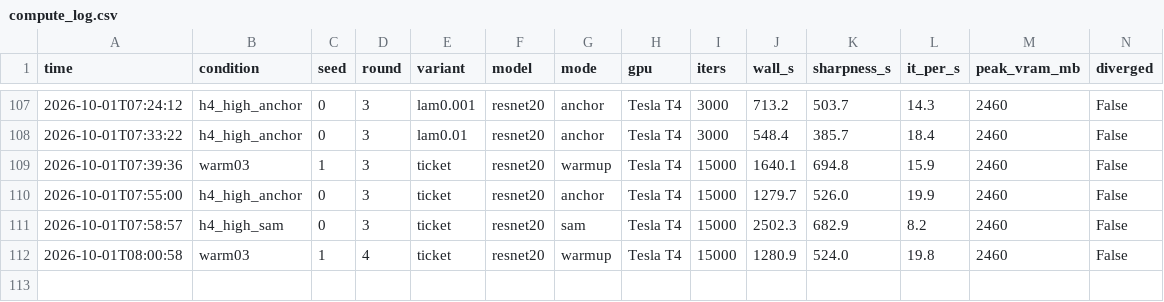
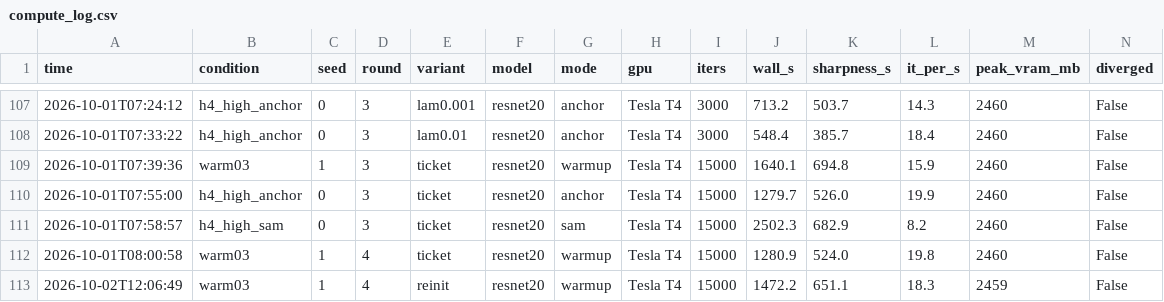
Before and after one commit to kneat2448/LTH-ML-final, a CSV file: results/compute_log.csv, drawn as a sheet; only a part is shown, gaps mark what is left out.

```diff
--- a/results/compute_log.csv
+++ b/results/compute_log.csv
@@ -112 +112,2 @@ time,condition,seed,round,variant,model,mode,gpu,iters,wall_s,sharpness_s,it_per
 2026-10-01T08:00:58,warm03,1,4,ticket,resnet20,warmup,Tesla T4,15000,1280.9,524.0,19.8,2460,False
+2026-10-02T12:06:49,warm03,1,4,reinit,resnet20,warmup,Tesla T4,15000,1472.2,651.1,18.3,2459,False
```
Also changed, not shown: 3 other files.
